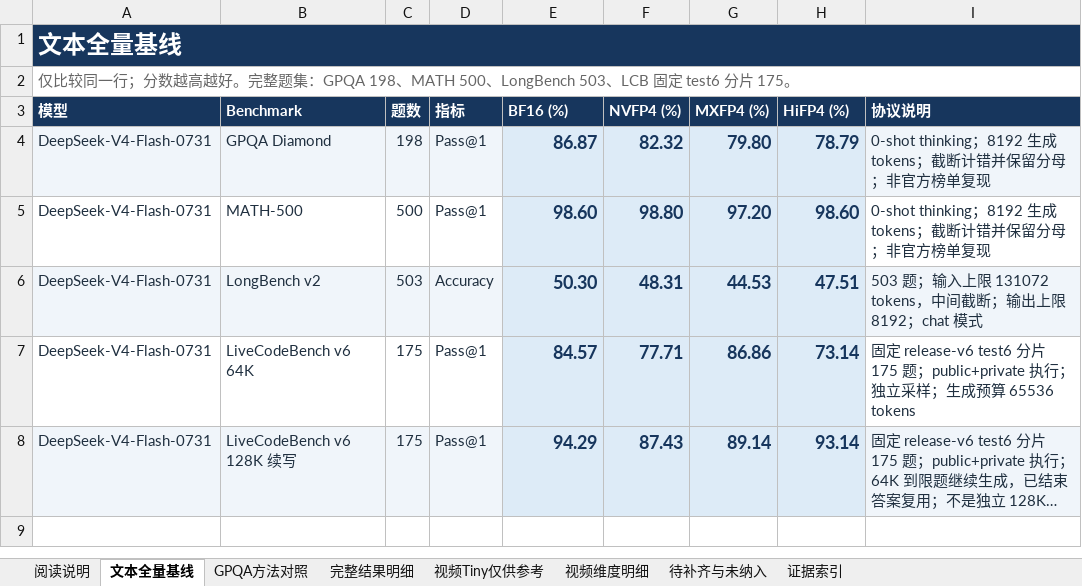
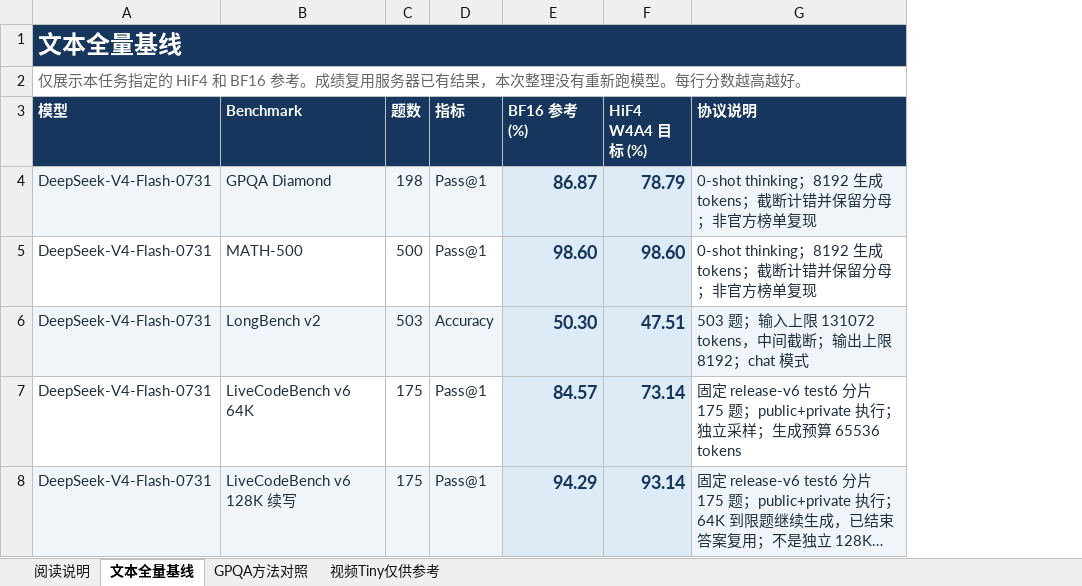
Before and after one commit to Calamansi39/ARCQuant, an Excel workbook: docs/completed_benchmarks.xlsx, sheet 文本全量基线, drawn as a sheet; long unchanged cells end in …; values as stored, in another font and other column widths than the file's, no borders; table styles not drawn; removed rows and columns are numbered as before the commit, all else as after; the diff names each change by its address in the sheet, - before the commit and + after, or states it on an @@ line.

```diff
--- a/docs/completed_benchmarks.xlsx (sheet 文本全量基线)
+++ b/docs/completed_benchmarks.xlsx (sheet 文本全量基线)
@@ sheet tab hidden: 完整结果明细 @@
@@ sheet tab hidden: 视频维度明细 @@
@@ sheet tab hidden: 待补齐与未纳入 @@
@@ sheet tab hidden: 证据索引 @@
-column F (NVFP4 (%)), rows 4-8: 82.32 | 98.80 | 48.31 | 77.71 | 87.43
-column G (MXFP4 (%)), rows 4-8: 79.80 | 97.20 | 44.53 | 86.86 | 89.14
-A2 (模型): 仅比较同一行；分数越高越好。完整题集：GPQA 198、MATH 500、LongBench 503、LCB 固定 test6 分片 175。
+A2 (模型): 仅展示本任务指定的 HiF4 和 BF16 参考。成绩复用服务器已有结果，本次整理没有重新跑模型。每行分数越高越好。
-E3: BF16 (%)
+E3: BF16 参考 (%)
-F3: HiFP4 (%)
+F3: HiF4 W4A4 目标 (%)
```
Also changed, not shown: sheet 视频Tiny仅供参考, sheet 阅读说明, 7 other files.
